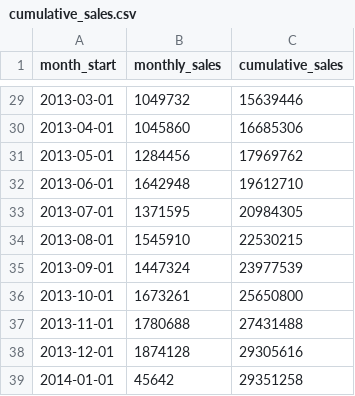
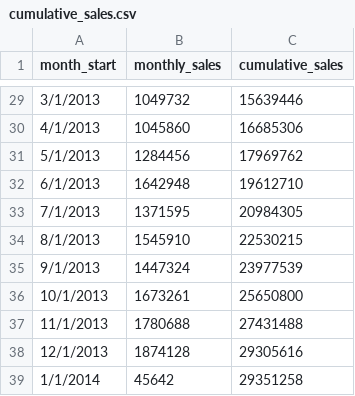
Before and after one commit to dayronknows/sql-retail-analytics, a CSV file: assets/data/cumulative_sales.csv, drawn as a sheet; only a part is shown, gaps mark what is left out; the diff covers the shown part only.

```diff
--- a/assets/data/cumulative_sales.csv
+++ b/assets/data/cumulative_sales.csv
@@ -29,11 +29,11 @@ month_start,monthly_sales,cumulative_sales
-2013-03-01,1049732,15639446
-2013-04-01,1045860,16685306
-2013-05-01,1284456,17969762
-2013-06-01,1642948,19612710
-2013-07-01,1371595,20984305
-2013-08-01,1545910,22530215
-2013-09-01,1447324,23977539
-2013-10-01,1673261,25650800
-2013-11-01,1780688,27431488
-2013-12-01,1874128,29305616
-2014-01-01,45642,29351258
+3/1/2013,1049732,15639446
+4/1/2013,1045860,16685306
+5/1/2013,1284456,17969762
+6/1/2013,1642948,19612710
+7/1/2013,1371595,20984305
+8/1/2013,1545910,22530215
+9/1/2013,1447324,23977539
+10/1/2013,1673261,25650800
+11/1/2013,1780688,27431488
+12/1/2013,1874128,29305616
+1/1/2014,45642,29351258
```
Also changed, not shown: 27 edited cells elsewhere in this file, assets/data/monthly_trend.csv, assets/data/top_customers.csv, 2 other files.
